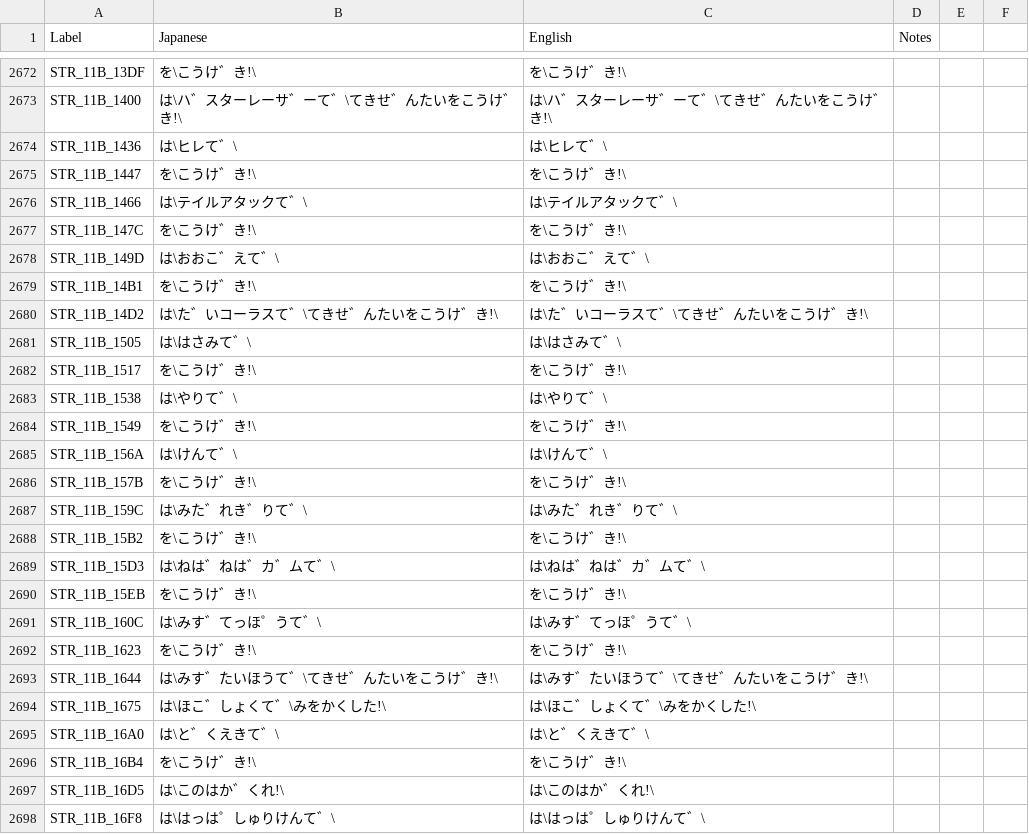
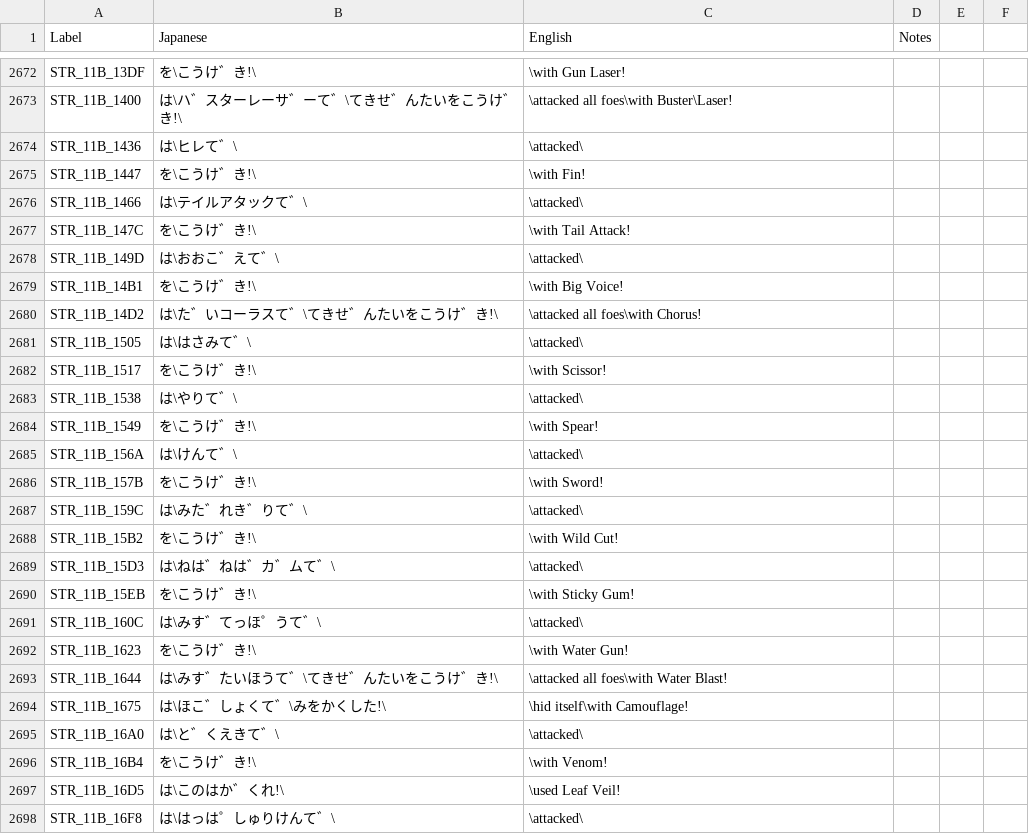
Before and after one commit to telefang/bugsite, a CSV file: script/bugvm_strings_system.csv, drawn as a sheet; only a part is shown, gaps mark what is left out; the diff covers the shown part only; the diff names each change by its address in the sheet, - before the commit and + after, or states it on an @@ line.

```diff
--- a/script/bugvm_strings_system.csv
+++ b/script/bugvm_strings_system.csv
-C2672 (English): を\こうけ゛き!\
+C2672 (English): \with Gun Laser!
-C2673 (English): は\ハ゛スターレーサ゛ーて゛\てきせ゛んたいをこうけ゛き!\
+C2673 (English): \attacked all foes\with Buster\Laser!
-C2674 (English): は\ヒレて゛\
+C2674 (English): \attacked\
-C2675 (English): を\こうけ゛き!\
+C2675 (English): \with Fin!
-C2676 (English): は\テイルアタックて゛\
+C2676 (English): \attacked\
-C2677 (English): を\こうけ゛き!\
+C2677 (English): \with Tail Attack!
-C2678 (English): は\おおこ゛えて゛\
+C2678 (English): \attacked\
-C2679 (English): を\こうけ゛き!\
+C2679 (English): \with Big Voice!
-C2680 (English): は\た゛いコーラスて゛\てきせ゛んたいをこうけ゛き!\
+C2680 (English): \attacked all foes\with Chorus!
-C2681 (English): は\はさみて゛\
+C2681 (English): \attacked\
-C2682 (English): を\こうけ゛き!\
+C2682 (English): \with Scissor!
-C2683 (English): は\やりて゛\
+C2683 (English): \attacked\
-C2684 (English): を\こうけ゛き!\
+C2684 (English): \with Spear!
-C2685 (English): は\けんて゛\
+C2685 (English): \attacked\
-C2686 (English): を\こうけ゛き!\
+C2686 (English): \with Sword!
-C2687 (English): は\みた゛れき゛りて゛\
+C2687 (English): \attacked\
-C2688 (English): を\こうけ゛き!\
+C2688 (English): \with Wild Cut!
-C2689 (English): は\ねは゛ねは゛カ゛ムて゛\
+C2689 (English): \attacked\
-C2690 (English): を\こうけ゛き!\
+C2690 (English): \with Sticky Gum!
-C2691 (English): は\みす゛てっほ゜うて゛\
+C2691 (English): \attacked\
-C2692 (English): を\こうけ゛き!\
+C2692 (English): \with Water Gun!
-C2693 (English): は\みす゛たいほうて゛\てきせ゛んたいをこうけ゛き!\
+C2693 (English): \attacked all foes\with Water Blast!
-C2694 (English): は\ほこ゛しょくて゛\みをかくした!\
+C2694 (English): \hid itself\with Camouflage!
-C2695 (English): は\と゛くえきて゛\
+C2695 (English): \attacked\
-C2696 (English): を\こうけ゛き!\
+C2696 (English): \with Venom!
-C2697 (English): は\このはか゛くれ!\
+C2697 (English): \used Leaf Veil!
-C2698 (English): は\はっは゜しゅりけんて゛\
+C2698 (English): \attacked\
```
Also changed, not shown: 70 edited cells elsewhere in this file.
